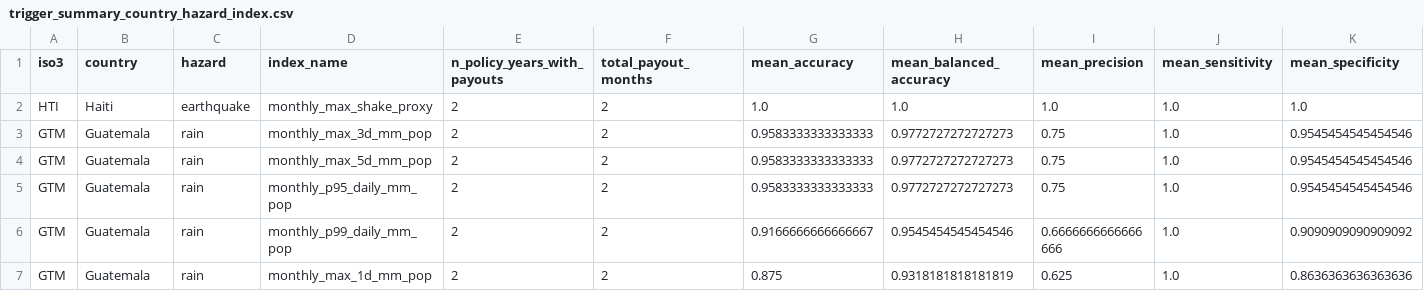
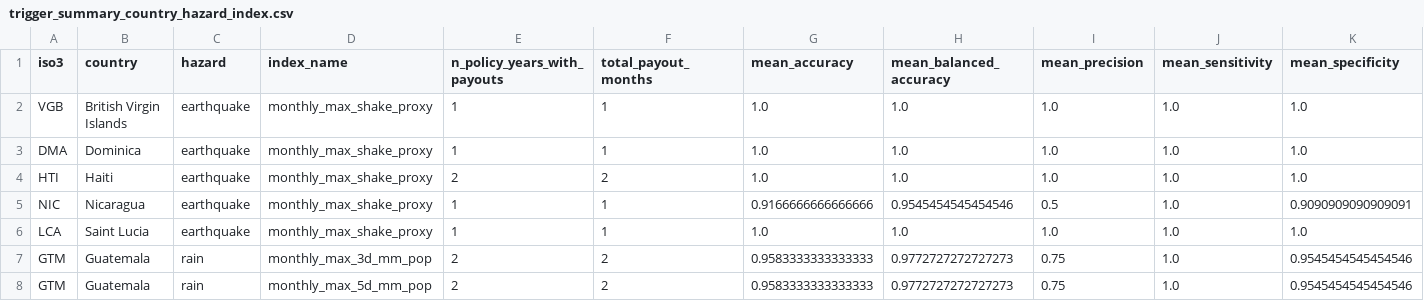
Before and after one commit to felipe-alberto/climate-risk-intermediaries, a CSV file: data/processed/trigger-proxies/trigger_summary_country_hazard_index.csv, drawn as a sheet; only a part is shown; the shorter side is filled out with more unchanged rows; rows hold the shown columns only; the diff names each change by its address in the sheet, - before the commit and + after, or states it on an @@ line.

```diff
--- a/data/processed/trigger-proxies/trigger_summary_country_hazard_index.csv
+++ b/data/processed/trigger-proxies/trigger_summary_country_hazard_index.csv
+row 2: VGB | British Virgin Islands | earthquake | monthly_max_shake_proxy | 1 | 1 | 1.0 | 1.0 | 1.0 | 1.0 | 1.0
+row 3: DMA | Dominica | earthquake | monthly_max_shake_proxy | 1 | 1 | 1.0 | 1.0 | 1.0 | 1.0 | 1.0
+row 5: NIC | Nicaragua | earthquake | monthly_max_shake_proxy | 1 | 1 | 0.9166666666666666 | 0.9545454545454546 | 0.5 | 1.0 | 0.9090909090909091
+row 6: LCA | Saint Lucia | earthquake | monthly_max_shake_proxy | 1 | 1 | 1.0 | 1.0 | 1.0 | 1.0 | 1.0
```
Also changed, not shown: data/interim/earthquake-index/by_country/eq_country_event_pairs_BLZ_2007_2024.csv, data/interim/earthquake-index/by_country/eq_country_event_pairs_DOM_2007_2024.csv, 47 other files.
